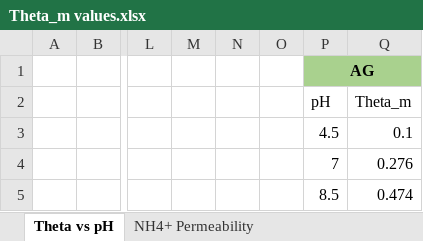
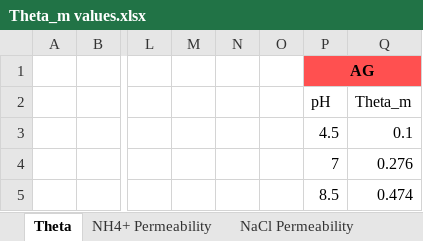
Before and after one commit to Nir-Water-Lab/High-Recovery-Effluent-RO, an Excel workbook: Wastewater_Effluent_Filtration/Theta_m values.xlsx, sheet Theta, drawn as a sheet; only a part is shown, gaps mark what is left out; values as stored, in another font and other column widths than the file's, no borders; charts and pictures not drawn; the diff names each change by its address in the sheet, - before the commit and + after, or states it on an @@ line.

```diff
--- a/Wastewater_Effluent_Filtration/Theta_m values.xlsx (sheet Theta)
+++ b/Wastewater_Effluent_Filtration/Theta_m values.xlsx (sheet Theta)
-sheet tab: Theta vs pH
+sheet tab: Theta
+sheet tab: NaCl Permeability
-P1:Q1 fill: #A9D18E
+P1:Q1 fill: #FF5050
```
Also changed, not shown: charts or pictures, 1 other file.
